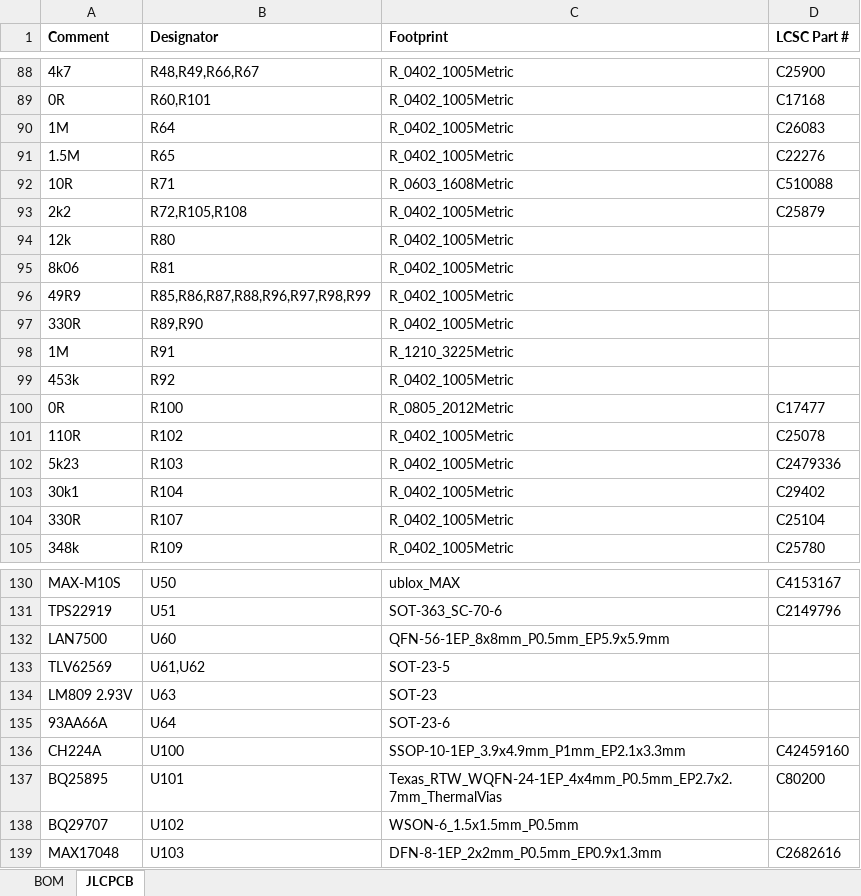
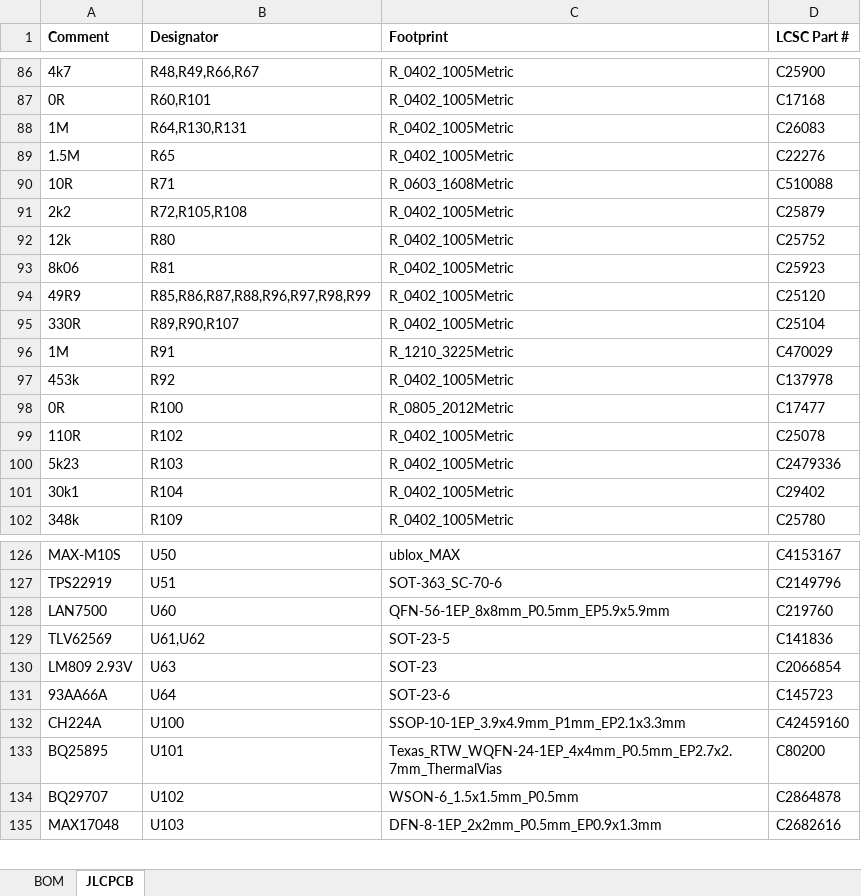
Before and after one commit to windasd/MMDVM_HS_Dual_Hat, an Excel workbook: hardware/r3.0-study/BOM.xlsx, sheet JLCPCB, drawn as a sheet; only a part is shown, gaps mark what is left out; values as stored, in another font and other column widths than the file's, no borders; removed rows and columns are numbered as before the commit, all else as after; the diff covers the shown part only; the diff names each change by its address in the sheet, - before the commit and + after, or states it on an @@ line.

```diff
--- a/hardware/r3.0-study/BOM.xlsx (sheet JLCPCB)
+++ b/hardware/r3.0-study/BOM.xlsx (sheet JLCPCB)
-B88 (Designator): R64
+B88 (Designator): R64,R130,R131
-D92 (LCSC Part #): (empty)
+D92 (LCSC Part #): C25752
-D93 (LCSC Part #): (empty)
+D93 (LCSC Part #): C25923
-D94 (LCSC Part #): (empty)
+D94 (LCSC Part #): C25120
-B95 (Designator): R89,R90
+B95 (Designator): R89,R90,R107
-D95 (LCSC Part #): (empty)
+D95 (LCSC Part #): C25104
-D96 (LCSC Part #): (empty)
+D96 (LCSC Part #): C470029
-D97 (LCSC Part #): (empty)
+D97 (LCSC Part #): C137978
-row 104: 330R | R107 | R_0402_1005Metric | C25104
-D128 (LCSC Part #): (empty)
+D128 (LCSC Part #): C219760
-D129 (LCSC Part #): (empty)
+D129 (LCSC Part #): C141836
-D130 (LCSC Part #): (empty)
+D130 (LCSC Part #): C2066854
-D131 (LCSC Part #): (empty)
+D131 (LCSC Part #): C145723
-D134 (LCSC Part #): (empty)
+D134 (LCSC Part #): C2864878
```
Also changed, not shown: 3 removed rows and 11 edited cells elsewhere in this sheet, sheet BOM, 21 other files.
